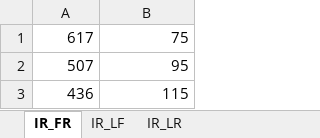
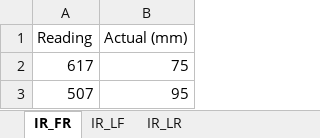
Before and after one commit to HarveyMerton/me706_project, an Excel workbook: Sheet for fitting functions.xlsx, sheet IR_FR, drawn as a sheet; only a part is shown; the shorter side is filled out with more unchanged rows; values as stored, in another font and other column widths than the file's, no borders; charts and pictures not drawn; the diff names each change by its address in the sheet, - before the commit and + after, or states it on an @@ line.

```diff
--- a/Sheet for fitting functions.xlsx (sheet IR_FR)
+++ b/Sheet for fitting functions.xlsx (sheet IR_FR)
+row 1: Reading | Actual (mm)
```
Also changed, not shown: sheet IR_LF, charts or pictures, 4 other files.
